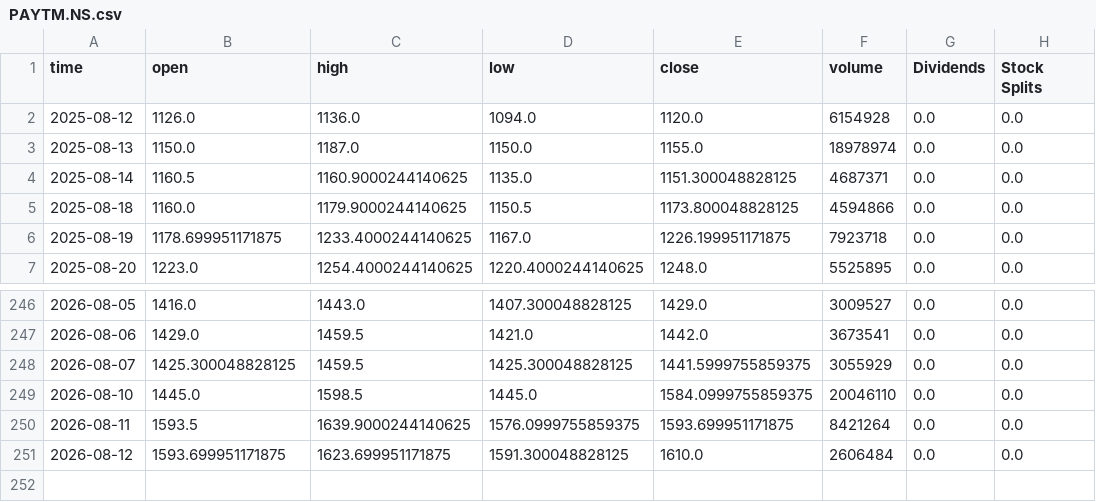
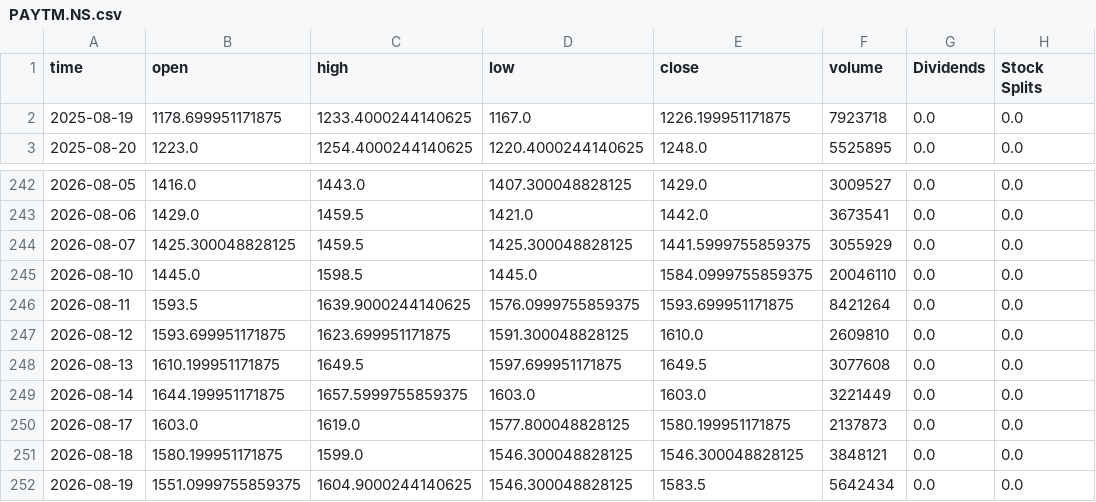
Before and after one commit to h4x-Shivam/Kairos, a CSV file: kairos-engine/cache/PAYTM.NS.csv, drawn as a sheet; only a part is shown, gaps mark what is left out.

```diff
--- a/kairos-engine/cache/PAYTM.NS.csv
+++ b/kairos-engine/cache/PAYTM.NS.csv
@@ -1,6 +1,2 @@
 time,open,high,low,close,volume,Dividends,Stock Splits
-2025-08-12,1126.0,1136.0,1094.0,1120.0,6154928,0.0,0.0
-2025-08-13,1150.0,1187.0,1150.0,1155.0,18978974,0.0,0.0
-2025-08-14,1160.5,1160.9000244140625,1135.0,1151.300048828125,4687371,0.0,0.0
-2025-08-18,1160.0,1179.9000244140625,1150.5,1173.800048828125,4594866,0.0,0.0
 2025-08-19,1178.699951171875,1233.4000244140625,1167.0,1226.199951171875,7923718,0.0,0.0
@@ -250,2 +246,7 @@ time,open,high,low,close,volume,Dividends,Stock Splits
 2026-08-11,1593.5,1639.9000244140625,1576.0999755859375,1593.699951171875,8421264,0.0,0.0
-2026-08-12,1593.699951171875,1623.699951171875,1591.300048828125,1610.0,2606484,0.0,0.0
+2026-08-12,1593.699951171875,1623.699951171875,1591.300048828125,1610.0,2609810,0.0,0.0
+2026-08-13,1610.199951171875,1649.5,1597.699951171875,1649.5,3077608,0.0,0.0
+2026-08-14,1644.199951171875,1657.5999755859375,1603.0,1603.0,3221449,0.0,0.0
+2026-08-17,1603.0,1619.0,1577.800048828125,1580.199951171875,2137873,0.0,0.0
+2026-08-18,1580.199951171875,1599.0,1546.300048828125,1546.300048828125,3848121,0.0,0.0
+2026-08-19,1551.0999755859375,1604.9000244140625,1546.300048828125,1583.5,5642434,0.0,0.0
```
Also changed, not shown: kairos-engine/cache/ETERNAL.NS.csv, kairos-engine/cache/IREDA.NS.csv, 16 other files.
